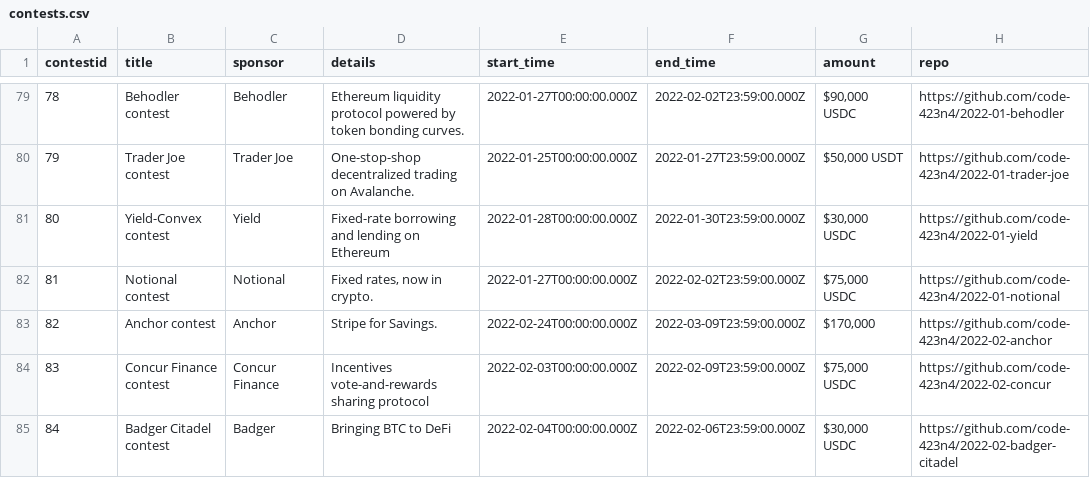
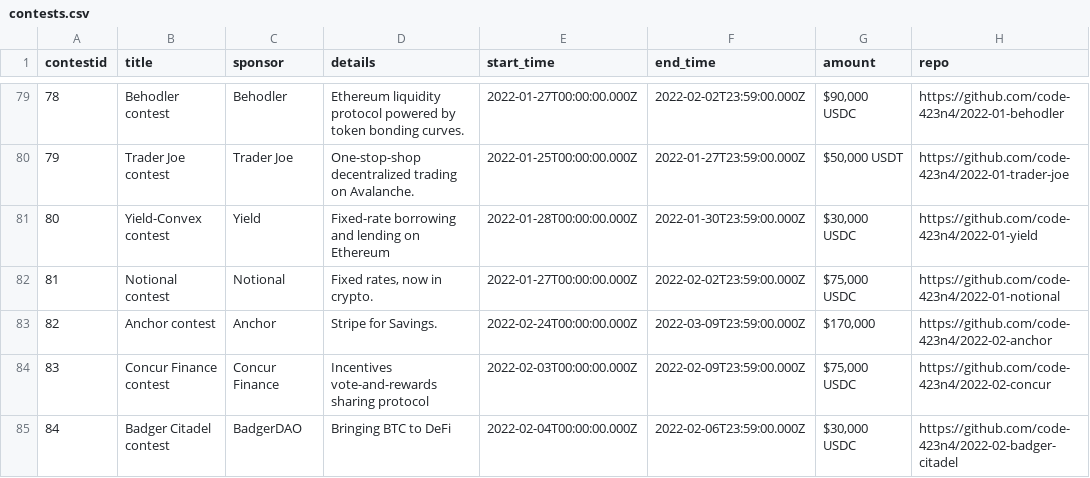
Before and after one commit to code-423n4/code423n4.com, a CSV file: _data/contests/contests.csv, drawn as a sheet; only a part is shown, gaps mark what is left out; the diff names each change by its address in the sheet, - before the commit and + after, or states it on an @@ line.

Commit message:
Update contests.csv

```diff
--- a/_data/contests/contests.csv
+++ b/_data/contests/contests.csv
-C85 (sponsor): Badger
+C85 (sponsor): BadgerDAO
```
